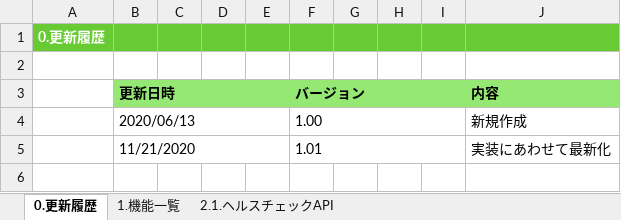
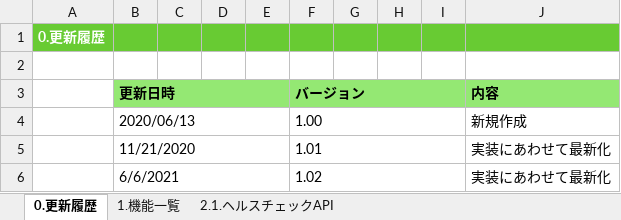
Before and after one commit to kohei-okazaki/work-3g, an Excel workbook: ha-asset/01_design/02_api/設計書_2.1.ヘルスチェックAPI.xlsx, sheet 0.更新履歴, drawn as a sheet; values as stored, in another font and other column widths than the file's, no borders; the diff names each change by its address in the sheet, - before the commit and + after, or states it on an @@ line.

```diff
--- a/ha-asset/01_design/02_api/設計書_2.1.ヘルスチェックAPI.xlsx (sheet 0.更新履歴)
+++ b/ha-asset/01_design/02_api/設計書_2.1.ヘルスチェックAPI.xlsx (sheet 0.更新履歴)
+row 6:  | 6/6/2021 |  |  |  | 1.02 |  |  |  | 実装にあわせて最新化
```
Also changed, not shown: sheet 2.1.ヘルスチェックAPI, formulas that keep their value, ha-asset/01_design/02_api/設計書_2.0.健康情報API.xlsx, ha-asset/01_design/04_nodeapi/設計書_4.1.トークン発行API.xlsx, 4 other files.
